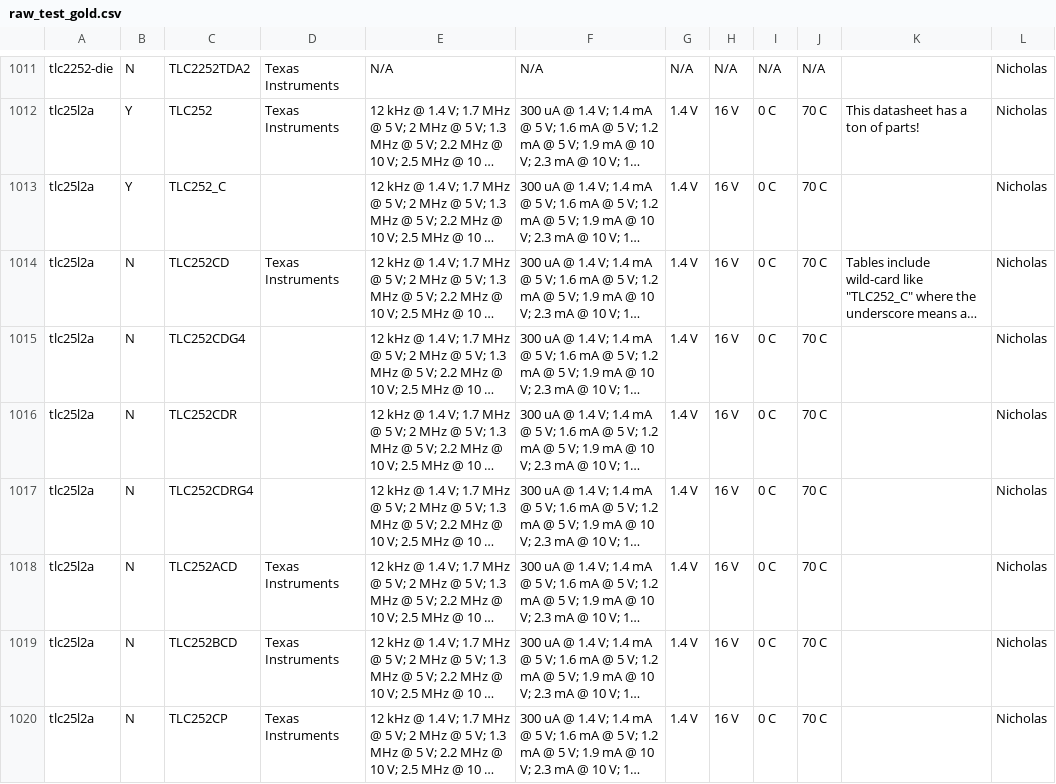
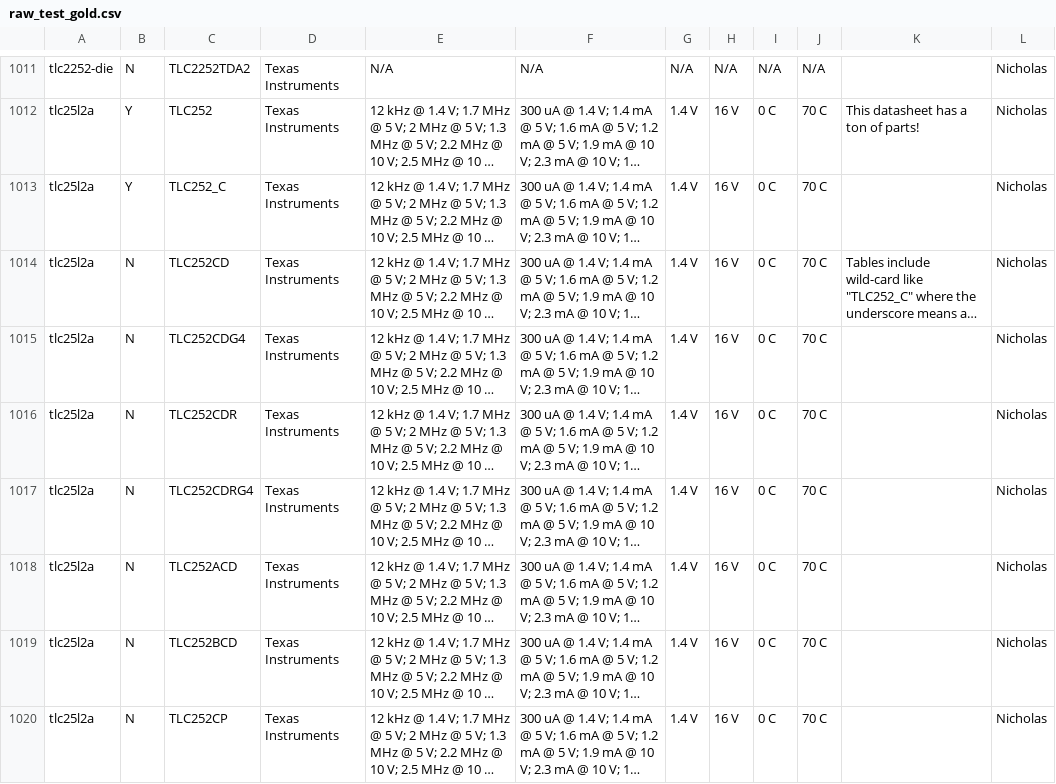
Before and after one commit to lukehsiao/tecs-hardware-kbc, a CSV file: hack/opamps/data/src/raw_test_gold.csv, drawn as a sheet; only a part is shown, gaps mark what is left out; long unchanged cells end in …; the diff covers the shown part only; the diff names each change by its address in the sheet, - before the commit and + after, or states it on an @@ line.

```diff
--- a/hack/opamps/data/src/raw_test_gold.csv
+++ b/hack/opamps/data/src/raw_test_gold.csv
-D1013: (empty)
+D1013: Texas Instruments
-D1015:D1017: (empty)
+D1015:D1017: Texas Instruments
```
Also changed, not shown: 13 edited cells elsewhere in this file, 5 other files.
